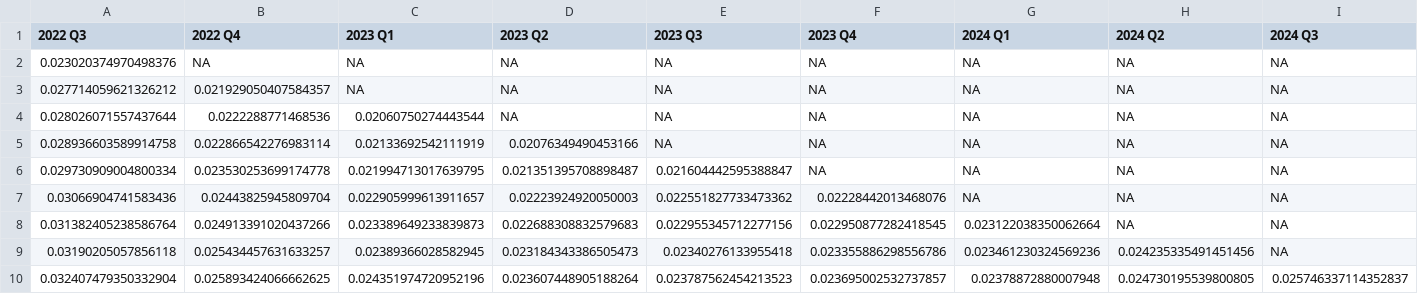
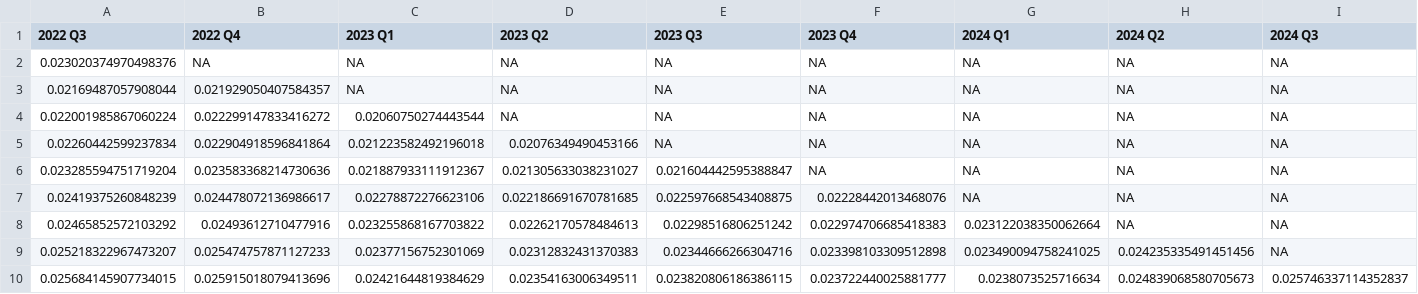
Before and after one commit to theshufflebee/space-cadet, a CSV file: output/forecast_df.csv, drawn as a sheet; only a part is shown; removed rows and columns are numbered as before the commit, all else as after; rows hold the shown columns only; the diff covers the shown part only; the diff names each change by its address in the sheet, - before the commit and + after, or states it on an @@ line.

```diff
--- a/output/forecast_df.csv
+++ b/output/forecast_df.csv
-A3 (2022 Q3): 0.027714059621326212
+A3 (2022 Q3): 0.02169487057908044
-A4 (2022 Q3): 0.028026071557437644
+A4 (2022 Q3): 0.022001985867060224
-B4 (2022 Q4): 0.0222288771468536
+B4 (2022 Q4): 0.022299147833416272
-A5 (2022 Q3): 0.028936603589914758
+A5 (2022 Q3): 0.02260442599237834
-B5 (2022 Q4): 0.022866542276983114
+B5 (2022 Q4): 0.022904918596841864
-C5 (2023 Q1): 0.02133692542111919
+C5 (2023 Q1): 0.021223582492196018
-A6 (2022 Q3): 0.029730909004800334
+A6 (2022 Q3): 0.023285594751719204
-B6 (2022 Q4): 0.023530253699174778
+B6 (2022 Q4): 0.023583368214730636
-C6 (2023 Q1): 0.021994713017639795
+C6 (2023 Q1): 0.021887933111912367
-D6 (2023 Q2): 0.021351395708898487
+D6 (2023 Q2): 0.021305633038231027
-A7 (2022 Q3): 0.03066904741583436
+A7 (2022 Q3): 0.02419375260848239
-B7 (2022 Q4): 0.02443825945809704
+B7 (2022 Q4): 0.024478072136986617
-C7 (2023 Q1): 0.022905999613911657
+C7 (2023 Q1): 0.02278872276623106
-D7 (2023 Q2): 0.02223924920050003
+D7 (2023 Q2): 0.022186691670781685
-E7 (2023 Q3): 0.022551827733473362
+E7 (2023 Q3): 0.022597668543408875
-A8 (2022 Q3): 0.031382405238586764
+A8 (2022 Q3): 0.02465852572103292
-B8 (2022 Q4): 0.024913391020437266
+B8 (2022 Q4): 0.02493612710477916
-C8 (2023 Q1): 0.023389649233839873
+C8 (2023 Q1): 0.023255868167703822
-D8 (2023 Q2): 0.022688308832579683
+D8 (2023 Q2): 0.02262170578484613
-E8 (2023 Q3): 0.022955345712277156
+E8 (2023 Q3): 0.02298516806251242
-F8 (2023 Q4): 0.022950877282418545
+F8 (2023 Q4): 0.022974706685418383
-A9 (2022 Q3): 0.03190205057856118
+A9 (2022 Q3): 0.025218322967473207
-B9 (2022 Q4): 0.025434457631633257
+B9 (2022 Q4): 0.025474757871127233
-C9 (2023 Q1): 0.02389366028582945
+C9 (2023 Q1): 0.02377156752301069
-D9 (2023 Q2): 0.023184343386505473
+D9 (2023 Q2): 0.02312832431370383
-E9 (2023 Q3): 0.02340276133955418
+E9 (2023 Q3): 0.02344666266304716
-F9 (2023 Q4): 0.023355886298556786
+F9 (2023 Q4): 0.023398103309512898
-G9 (2024 Q1): 0.023461230324569236
+G9 (2024 Q1): 0.023490094758241025
-row 10: 0.032407479350332904 | 0.025893424066662625 | 0.024351974720952196 | 0.023607448905188264 | 0.023787562454213523 | 0.023695002532737857 | 0.02378872880007948 | 0.024730195539800805 | 0.025746337114352837
+row 10: 0.025684145907734015 | 0.025915018079413696 | 0.02421644819384629 | 0.02354163006349511 | 0.023820806186386115 | 0.023722440025881777 | 0.0238073525716634 | 0.024839068580705673 | 0.025746337114352837
```
Also changed, not shown: 40 edited cells elsewhere in this file, output/okun_forecast_parameters.csv, 3 other files.
